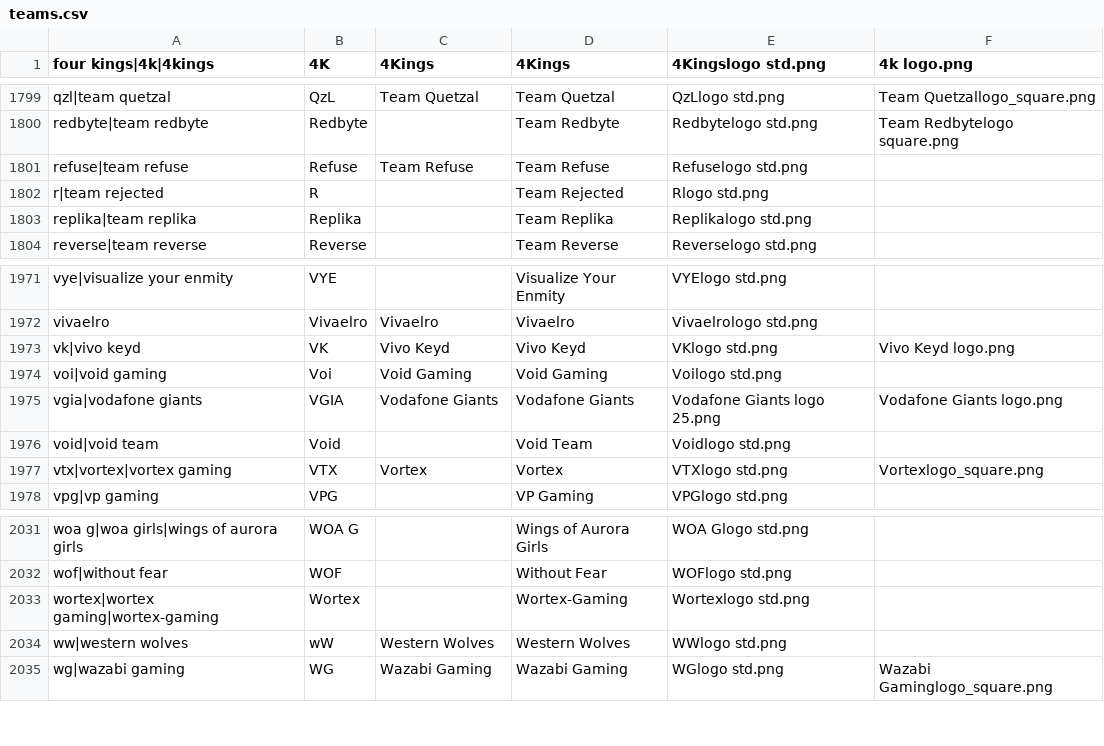
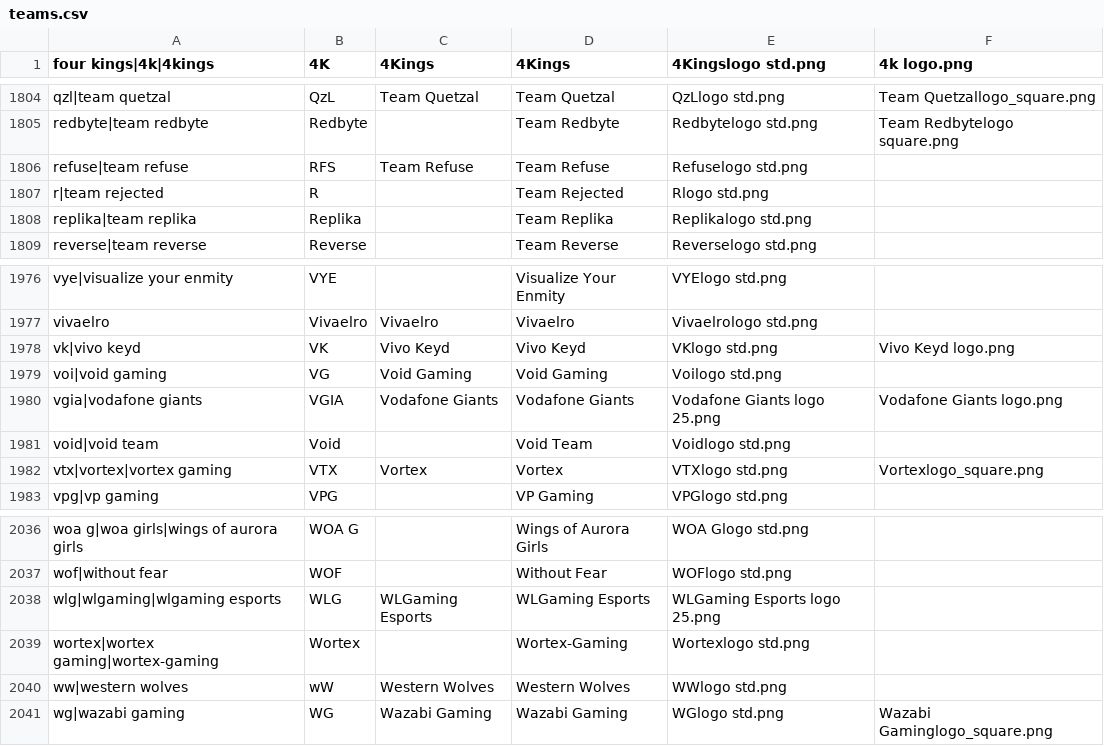
Before and after one commit to dominguesmarco/MediaWiki-TeamParserFunction, a CSV file: teams.csv, drawn as a sheet; only a part is shown, gaps mark what is left out; the diff covers the shown part only.

```diff
--- a/teams.csv
+++ b/teams.csv
@@ -1800,3 +1805,3 @@ qzl|team quetzal,QzL,Team Quetzal,Team Quetzal,QzLlogo std.png,Team Quetzallogo_
 redbyte|team redbyte,Redbyte,,Team Redbyte,Redbytelogo std.png,Team Redbytelogo square.png
-refuse|team refuse,Refuse,Team Refuse,Team Refuse,Refuselogo std.png,
+refuse|team refuse,RFS,Team Refuse,Team Refuse,Refuselogo std.png,
 r|team rejected,R,,Team Rejected,Rlogo std.png,
@@ -1973,3 +1978,3 @@ vivaelro,Vivaelro,Vivaelro,Vivaelro,Vivaelrologo std.png,
 vk|vivo keyd,VK,Vivo Keyd,Vivo Keyd,VKlogo std.png,Vivo Keyd logo.png
-voi|void gaming,Voi,Void Gaming,Void Gaming,Voilogo std.png,
+voi|void gaming,VG,Void Gaming,Void Gaming,Voilogo std.png,
 vgia|vodafone giants,VGIA,Vodafone Giants,Vodafone Giants,Vodafone Giants logo 25.png,Vodafone Giants logo.png
@@ -2032,2 +2037,3 @@ woa g|woa girls|wings of aurora girls,WOA G,,Wings of Aurora Girls,WOA Glogo std
 wof|without fear,WOF,,Without Fear,WOFlogo std.png,
+wlg|wlgaming|wlgaming esports,WLG,WLGaming Esports,WLGaming Esports,WLGaming Esports logo 25.png
 wortex|wortex gaming|wortex-gaming,Wortex,,Wortex-Gaming,Wortexlogo std.png,
```
Also changed, not shown: 5 added rows elsewhere in this file.
